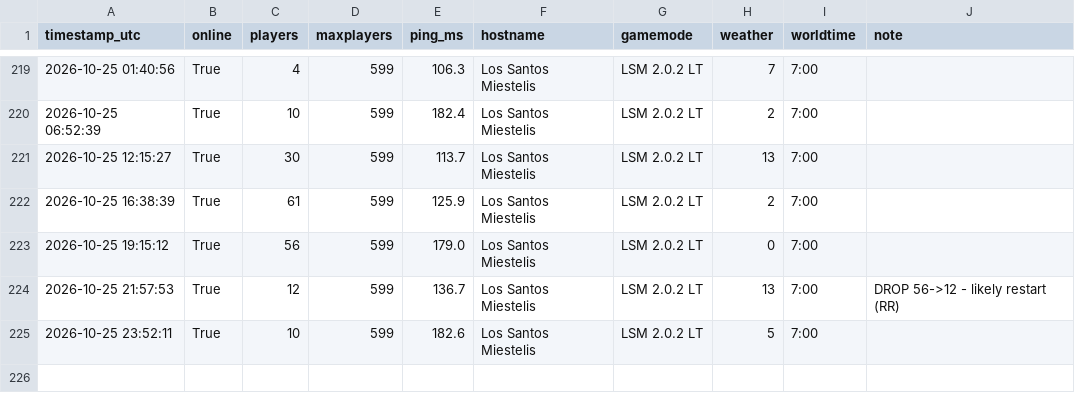
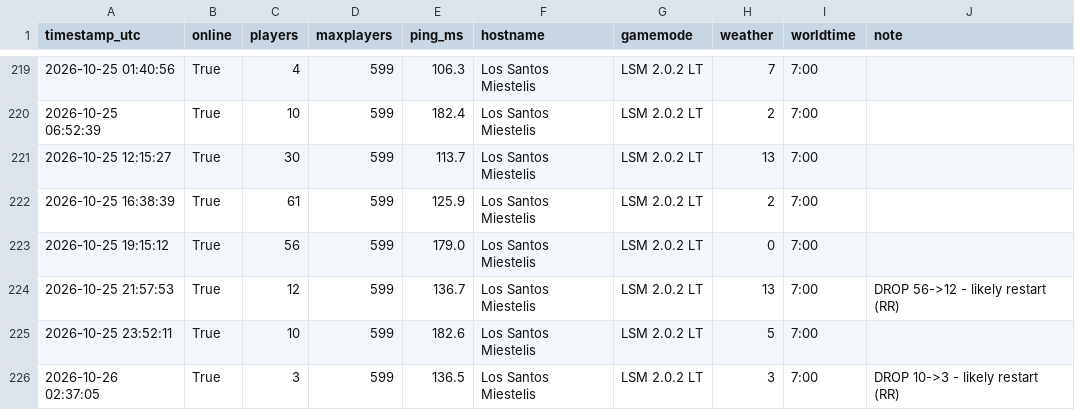
Before and after one commit to Garavitos/samp-monitor, a CSV file: samp_log.csv, drawn as a sheet; only a part is shown, gaps mark what is left out.

```diff
--- a/samp_log.csv
+++ b/samp_log.csv
@@ -225 +225,2 @@ timestamp_utc,online,players,maxplayers,ping_ms,hostname,gamemode,weather,worldt
 2026-10-25 23:52:11,True,10,599,182.6,Los Santos Miestelis,LSM 2.0.2 LT,5,7:00,
+2026-10-26 02:37:05,True,3,599,136.5,Los Santos Miestelis,LSM 2.0.2 LT,3,7:00,DROP 10->3 - likely restart (RR)
```
